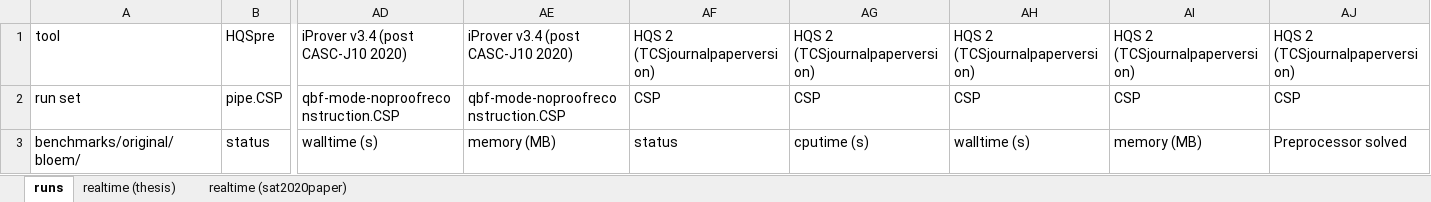
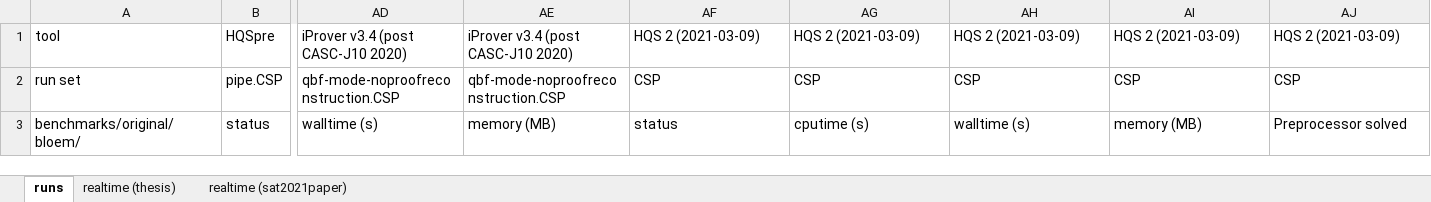
Before and after one commit to jurajsic/DQBFbenchmarks, an Excel workbook: results/combinedresults/csp.xlsx, sheet runs, drawn as a sheet; only a part is shown, gaps mark what is left out; values as stored, in another font and other column widths than the file's, no borders; the diff names each change by its address in the sheet, - before the commit and + after, or states it on an @@ line.

```diff
--- a/results/combinedresults/csp.xlsx (sheet runs)
+++ b/results/combinedresults/csp.xlsx (sheet runs)
-sheet tab: realtime (sat2020paper)
+sheet tab: realtime (sat2021paper)
-AF1: HQS 2 (TCSjournalpaperversion)
+AF1: HQS 2 (2021-03-09)
-AG1: HQS 2 (TCSjournalpaperversion)
+AG1: HQS 2 (2021-03-09)
-AH1: HQS 2 (TCSjournalpaperversion)
+AH1: HQS 2 (2021-03-09)
-AI1: HQS 2 (TCSjournalpaperversion)
+AI1: HQS 2 (2021-03-09)
-AJ1: HQS 2 (TCSjournalpaperversion)
+AJ1: HQS 2 (2021-03-09)
```
Also changed, not shown: sheet realtime (sat2021paper), results/combinedresults/sat.xlsx, 1 other file.
